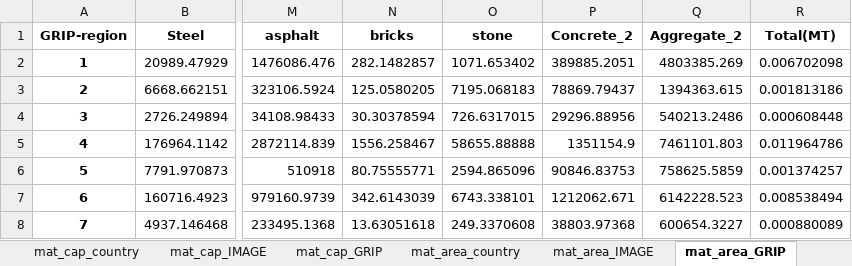
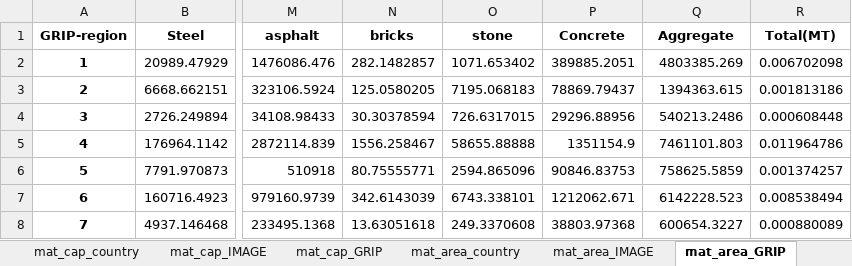
Before and after one commit to MvEngelenburg/TRIPI, an Excel workbook: TRIPI-Final-Materials/total_materials.xlsx, sheet mat_area_GRIP, drawn as a sheet; only a part is shown, gaps mark what is left out; values as stored, in another font and other column widths than the file's, no borders; the diff names each change by its address in the sheet, - before the commit and + after, or states it on an @@ line.

```diff
--- a/TRIPI-Final-Materials/total_materials.xlsx (sheet mat_area_GRIP)
+++ b/TRIPI-Final-Materials/total_materials.xlsx (sheet mat_area_GRIP)
-P1: Concrete_2
+P1: Concrete
-Q1: Aggregate_2
+Q1: Aggregate
```
Also changed, not shown: sheet Coversheet, sheet mat_cap_GRIP, sheet all_parts_GRIP, sheet all_parts_parts, sheet all_parts_IMAGE, sheet mat_area_IMAGE, 7 more sheets, charts or pictures.
